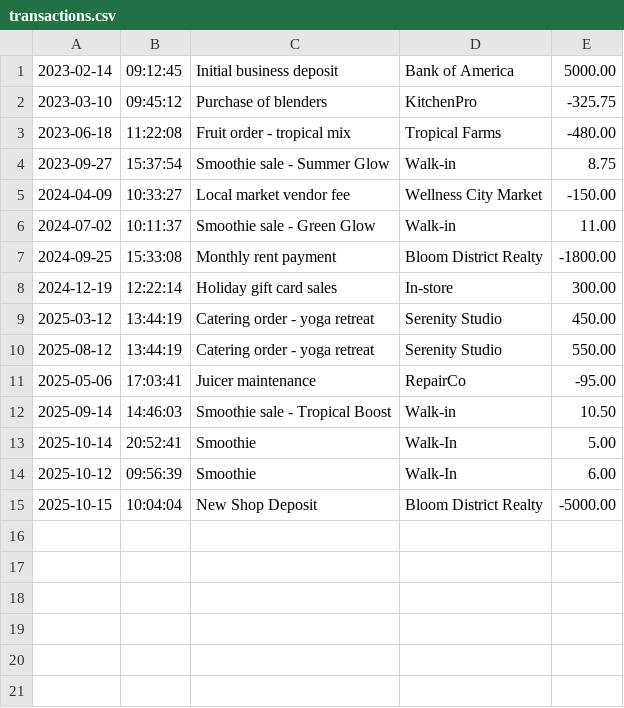
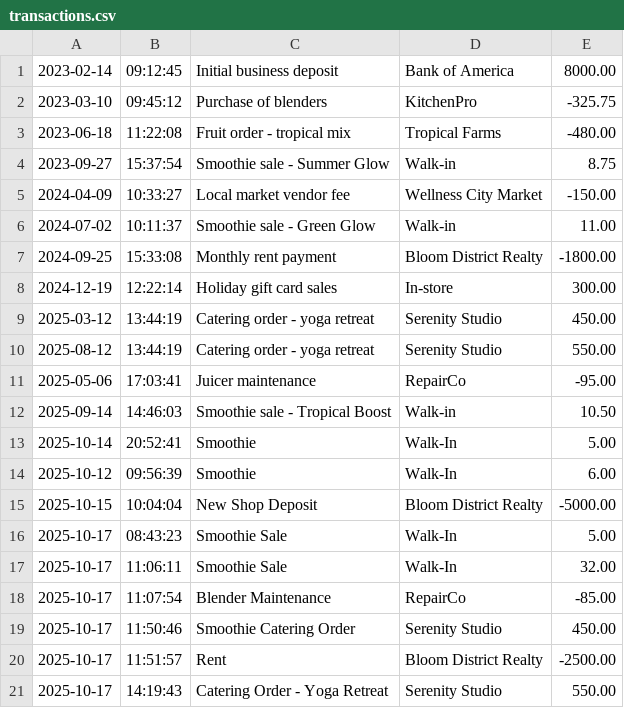
Before and after one commit to daliseb/AccountingLedger, a CSV file: transactions.csv, drawn as a sheet.

```diff
--- a/transactions.csv
+++ b/transactions.csv
@@ -1,2 +1,2 @@
-2023-02-14|09:12:45|Initial business deposit|Bank of America|5000.00
+2023-02-14|09:12:45|Initial business deposit|Bank of America|8000.00
 2023-03-10|09:45:12|Purchase of blenders|KitchenPro|-325.75
@@ -15 +15,7 @@
 2025-10-15|10:04:04|New Shop Deposit|Bloom District Realty|-5000.00
+2025-10-17|08:43:23|Smoothie Sale|Walk-In|5.00
+2025-10-17|11:06:11|Smoothie Sale|Walk-In|32.00
+2025-10-17|11:07:54|Blender Maintenance |RepairCo|-85.00
+2025-10-17|11:50:46|Smoothie Catering Order|Serenity Studio|450.00
+2025-10-17|11:51:57|Rent|Bloom District Realty|-2500.00
+2025-10-17|14:19:43|Catering Order - Yoga Retreat|Serenity Studio|550.00
```
Also changed, not shown: 2 other files.
